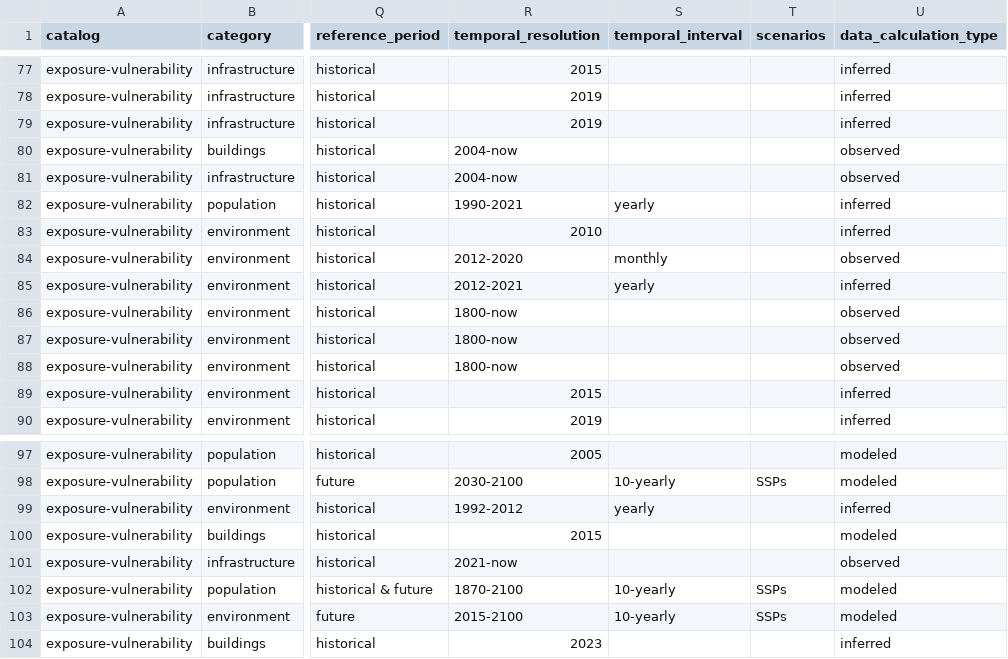
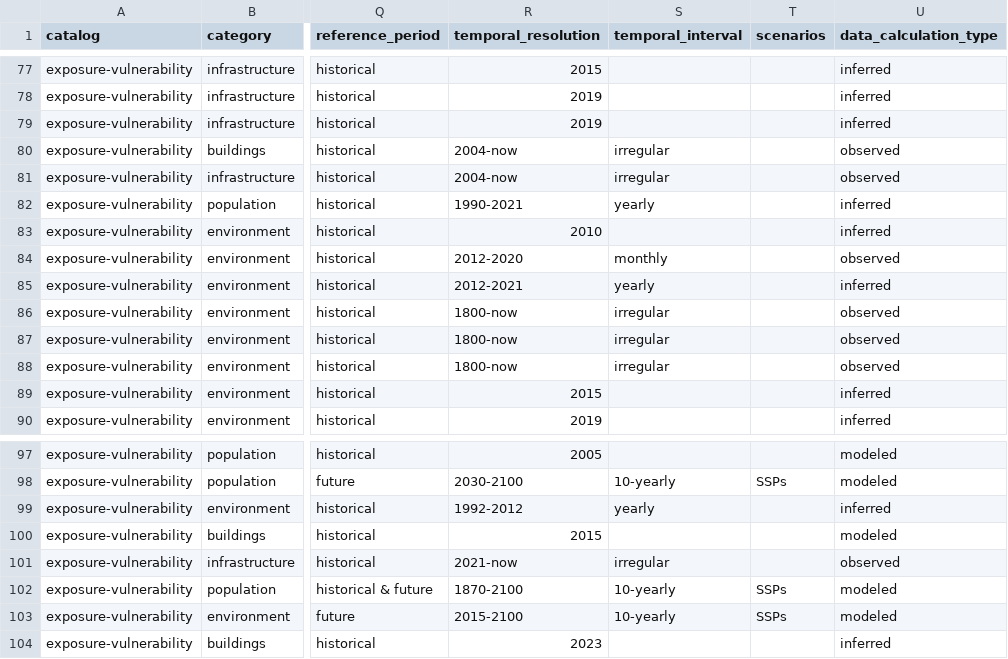
Before and after one commit to climate-risk-data/climate-risk-stac, a CSV file: csv/expvul.csv, drawn as a sheet; only a part is shown, gaps mark what is left out; the diff names each change by its address in the sheet, - before the commit and + after, or states it on an @@ line.

```diff
--- a/csv/expvul.csv
+++ b/csv/expvul.csv
-S80:S81 (temporal_interval): (empty)
+S80:S81 (temporal_interval): irregular
-S86:S88 (temporal_interval): (empty)
+S86:S88 (temporal_interval): irregular
-S101 (temporal_interval): (empty)
+S101 (temporal_interval): irregular
```
Also changed, not shown: 3 other files.
